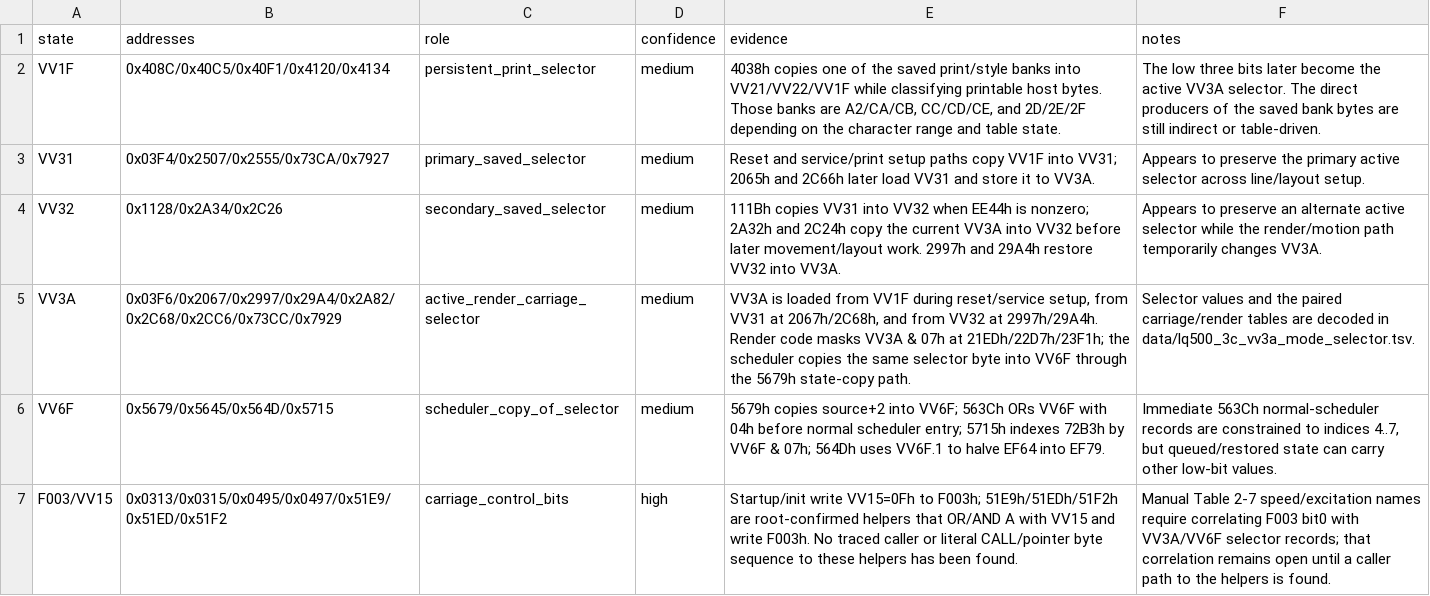
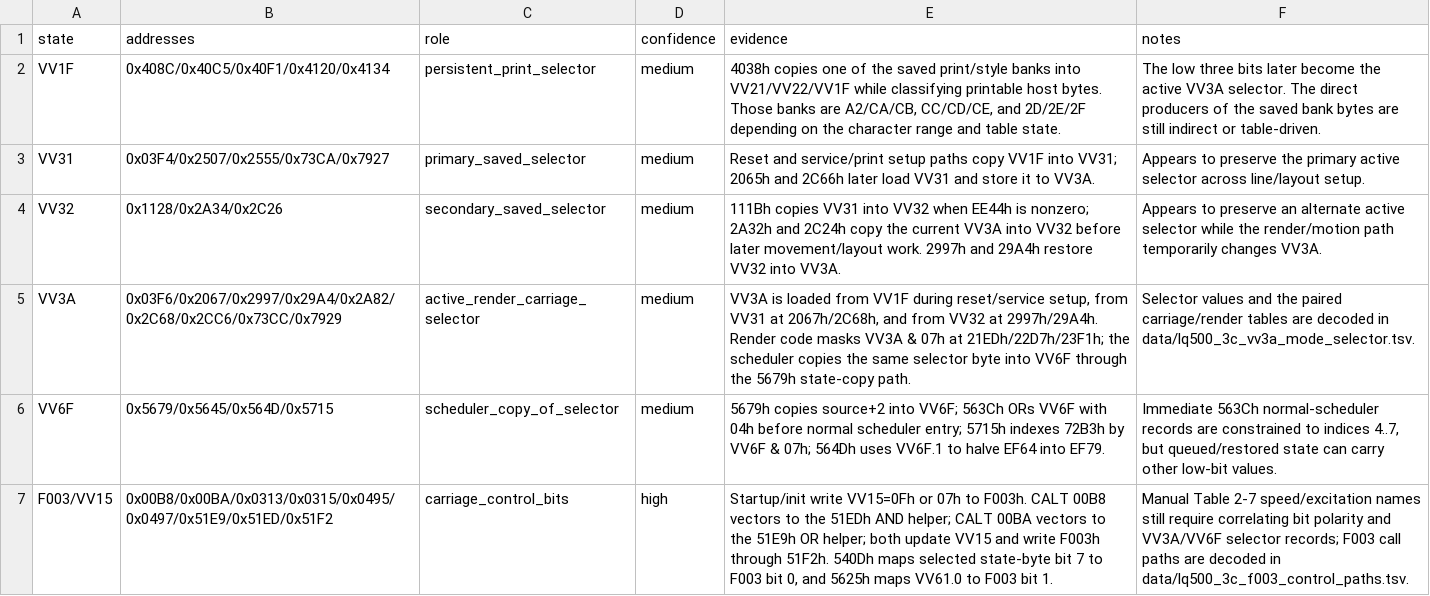
Before and after one commit to RealDeuce/epsonLQ500, a TSV file: data/lq500_3c_carriage_mode_state.tsv, drawn as a sheet.

Commit message:
Decode F003 carriage control paths

```diff
--- a/data/lq500_3c_carriage_mode_state.tsv
+++ b/data/lq500_3c_carriage_mode_state.tsv
@@ -6,2 +6,2 @@ VV3A	0x03F6/0x2067/0x2997/0x29A4/0x2A82/0x2C68/0x2CC6/0x73CC/0x7929	active_rende
 VV6F	0x5679/0x5645/0x564D/0x5715	scheduler_copy_of_selector	medium	5679h copies source+2 into VV6F; 563Ch ORs VV6F with 04h before normal scheduler entry; 5715h indexes 72B3h by VV6F & 07h; 564Dh uses VV6F.1 to halve EF64 into EF79.	Immediate 563Ch normal-scheduler records are constrained to indices 4..7, but queued/restored state can carry other low-bit values.
-F003/VV15	0x0313/0x0315/0x0495/0x0497/0x51E9/0x51ED/0x51F2	carriage_control_bits	high	Startup/init write VV15=0Fh to F003h; 51E9h/51EDh/51F2h are root-confirmed helpers that OR/AND A with VV15 and write F003h. No traced caller or literal CALL/pointer byte sequence to these helpers has been found.	Manual Table 2-7 speed/excitation names require correlating F003 bit0 with VV3A/VV6F selector records; that correlation remains open until a caller path to the helpers is found.
+F003/VV15	0x00B8/0x00BA/0x0313/0x0315/0x0495/0x0497/0x51E9/0x51ED/0x51F2	carriage_control_bits	high	Startup/init write VV15=0Fh or 07h to F003h. CALT 00B8 vectors to the 51EDh AND helper; CALT 00BA vectors to the 51E9h OR helper; both update VV15 and write F003h through 51F2h. 540Dh maps selected state-byte bit 7 to F003 bit 0, and 5625h maps VV61.0 to F003 bit 1.	Manual Table 2-7 speed/excitation names still require correlating bit polarity and VV3A/VV6F selector records; F003 call paths are decoded in data/lq500_3c_f003_control_paths.tsv.
```
Also changed, not shown: data/lq500_3c_carriage_output_state_records.tsv, data/lq500_3c_carriage_path.tsv, 6 other files.
